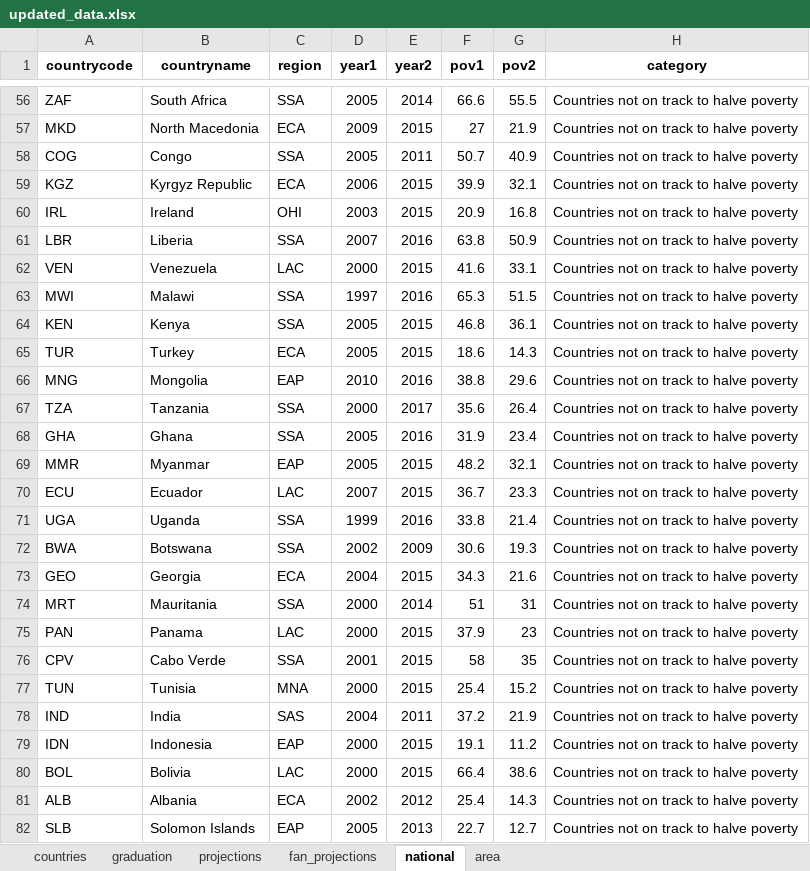
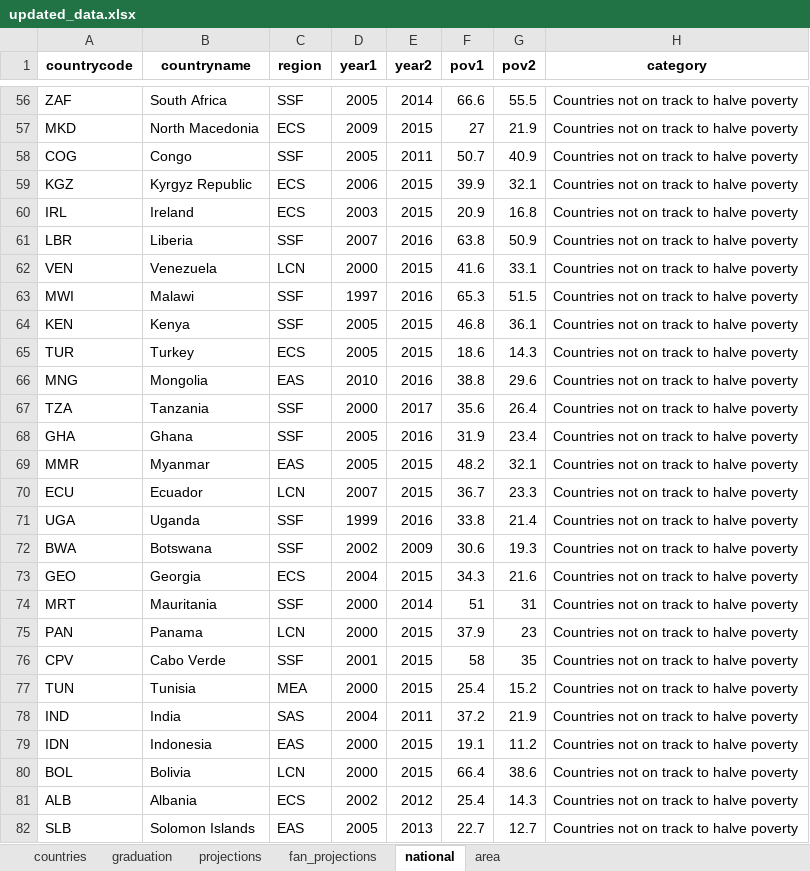
Before and after one commit to randrescastaneda/SDG_2020, an Excel workbook: data/updated_data.xlsx, sheet national, drawn as a sheet; only a part is shown, gaps mark what is left out; values as stored, in another font and other column widths than the file's, no borders; the diff covers the shown part only; the diff names each change by its address in the sheet, - before the commit and + after, or states it on an @@ line.

Commit message:
Change in region code

```diff
--- a/data/updated_data.xlsx (sheet national)
+++ b/data/updated_data.xlsx (sheet national)
-C56 (region): SSA
+C56 (region): SSF
-C57 (region): ECA
+C57 (region): ECS
-C58 (region): SSA
+C58 (region): SSF
-C59 (region): ECA
+C59 (region): ECS
-C60 (region): OHI
+C60 (region): ECS
-C61 (region): SSA
+C61 (region): SSF
-C62 (region): LAC
+C62 (region): LCN
-C63:C64 (region): SSA
+C63:C64 (region): SSF
-C65 (region): ECA
+C65 (region): ECS
-C66 (region): EAP
+C66 (region): EAS
-C67:C68 (region): SSA
+C67:C68 (region): SSF
-C69 (region): EAP
+C69 (region): EAS
-C70 (region): LAC
+C70 (region): LCN
-C71:C72 (region): SSA
+C71:C72 (region): SSF
-C73 (region): ECA
+C73 (region): ECS
-C74 (region): SSA
+C74 (region): SSF
-C75 (region): LAC
+C75 (region): LCN
-C76 (region): SSA
+C76 (region): SSF
-C77 (region): MNA
+C77 (region): MEA
-C79 (region): EAP
+C79 (region): EAS
-C80 (region): LAC
+C80 (region): LCN
-C81 (region): ECA
+C81 (region): ECS
-C82 (region): EAP
+C82 (region): EAS
```
Also changed, not shown: 72 edited cells elsewhere in this sheet, 3 other files.
